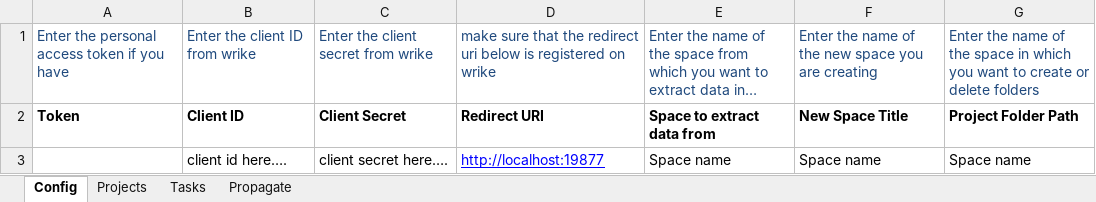
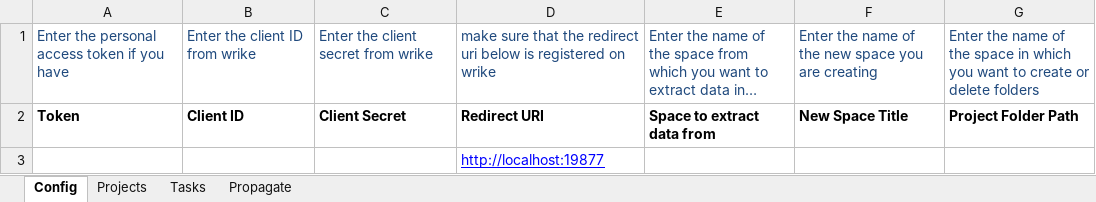
Before and after one commit to axirestech/PyWrike, an Excel workbook: Configuration.xlsx, sheet Config, drawn as a sheet; long unchanged cells end in …; values as stored, in another font and other column widths than the file's, no borders; removed rows and columns are numbered as before the commit, all else as after; the diff names each change by its address in the sheet, - before the commit and + after, or states it on an @@ line.

```diff
--- a/Configuration.xlsx (sheet Config)
+++ b/Configuration.xlsx (sheet Config)
-row 3:  | client id here…. | client secret here…. | http://localhost:19877 | Space name | Space name | Space name
+row 3:  |  |  | http://localhost:19877
```
Also changed, not shown: sheet Projects, sheet Tasks, sheet Propagate, hidden cells.
